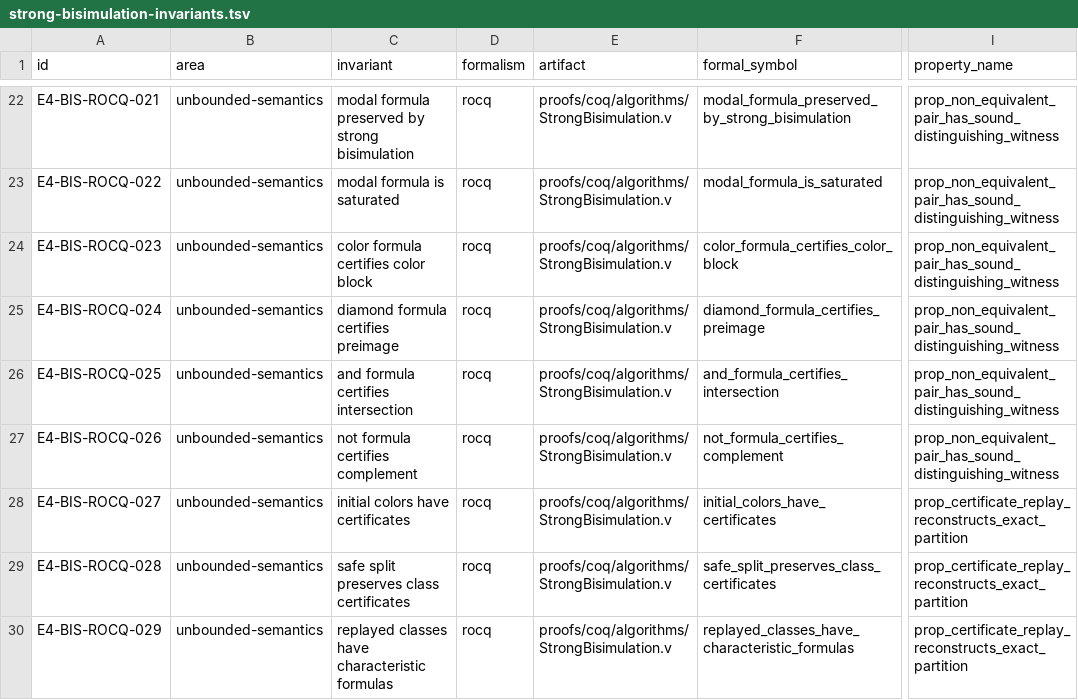
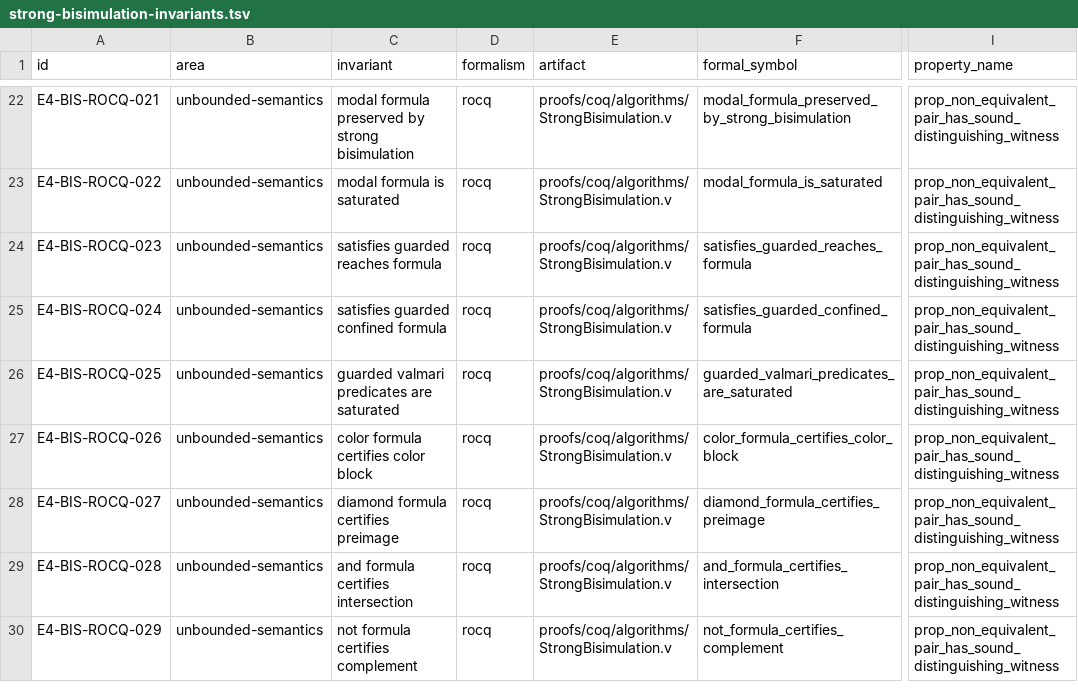
Before and after one commit to vinary-tree/lling-llang, a TSV file: proofs/doc/strong-bisimulation-invariants.tsv, drawn as a sheet; only a part is shown, gaps mark what is left out; the diff covers the shown part only; the diff names each change by its address in the sheet, - before the commit and + after, or states it on an @@ line.

Commit message:
proof(bisimulation): guard Valmari confinement

```diff
--- a/proofs/doc/strong-bisimulation-invariants.tsv
+++ b/proofs/doc/strong-bisimulation-invariants.tsv
-C24 (invariant): color formula certifies color block
+C24 (invariant): satisfies guarded reaches formula
-F24 (formal_symbol): color_formula_certifies_color_block
+F24 (formal_symbol): satisfies_guarded_reaches_formula
-C25 (invariant): diamond formula certifies preimage
+C25 (invariant): satisfies guarded confined formula
-F25 (formal_symbol): diamond_formula_certifies_preimage
+F25 (formal_symbol): satisfies_guarded_confined_formula
-C26 (invariant): and formula certifies intersection
+C26 (invariant): guarded valmari predicates are saturated
-F26 (formal_symbol): and_formula_certifies_intersection
+F26 (formal_symbol): guarded_valmari_predicates_are_saturated
-C27 (invariant): not formula certifies complement
+C27 (invariant): color formula certifies color block
-F27 (formal_symbol): not_formula_certifies_complement
+F27 (formal_symbol): color_formula_certifies_color_block
-C28 (invariant): initial colors have certificates
+C28 (invariant): diamond formula certifies preimage
-F28 (formal_symbol): initial_colors_have_certificates
+F28 (formal_symbol): diamond_formula_certifies_preimage
-I28:I30 (property_name): prop_certificate_replay_reconstructs_exact_partition
+I28:I30 (property_name): prop_non_equivalent_pair_has_sound_distinguishing_witness
-C29 (invariant): safe split preserves class certificates
+C29 (invariant): and formula certifies intersection
-F29 (formal_symbol): safe_split_preserves_class_certificates
+F29 (formal_symbol): and_formula_certifies_intersection
-C30 (invariant): replayed classes have characteristic formulas
+C30 (invariant): not formula certifies complement
-F30 (formal_symbol): replayed_classes_have_characteristic_formulas
+F30 (formal_symbol): not_formula_certifies_complement
```
Also changed, not shown: 3 added rows and 94 edited cells elsewhere in this file, 2 other files.
